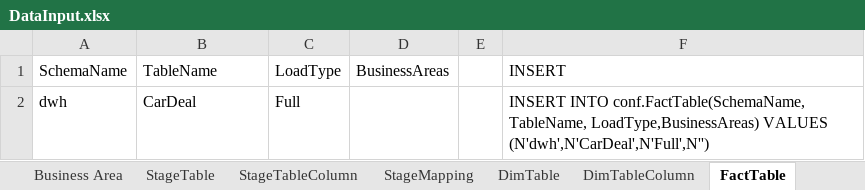
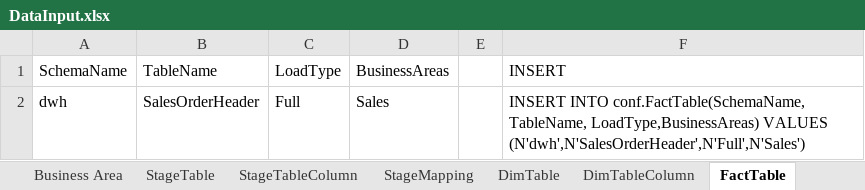
Before and after one commit to LukasSamec/AzureDWHFramework, an Excel workbook: AzureDWHFramework/AzureDWHFrameworkDataInput/DataInput.xlsx, sheet FactTable, drawn as a sheet; values as stored, in another font and other column widths than the file's, no borders; the diff names each change by its address in the sheet, - before the commit and + after, or states it on an @@ line.

Commit message:
metadata tables

```diff
--- a/AzureDWHFramework/AzureDWHFrameworkDataInput/DataInput.xlsx (sheet FactTable)
+++ b/AzureDWHFramework/AzureDWHFrameworkDataInput/DataInput.xlsx (sheet FactTable)
-B2 (TableName): CarDeal
+B2 (TableName): SalesOrderHeader
-D2 (BusinessAreas): (empty)
+D2 (BusinessAreas): Sales
-F2 (INSERT): …LoadType,BusinessAreas) VALUES (N'dwh',N'CarDeal',N'Full',N'')
+F2 (INSERT): …LoadType,BusinessAreas) VALUES (N'dwh',N'SalesOrderHeader',N'Full',N'Sales')
```
Also changed, not shown: sheet FactTableColumn, sheet DimTableColumn, sheet DimTable, 3 other files.
